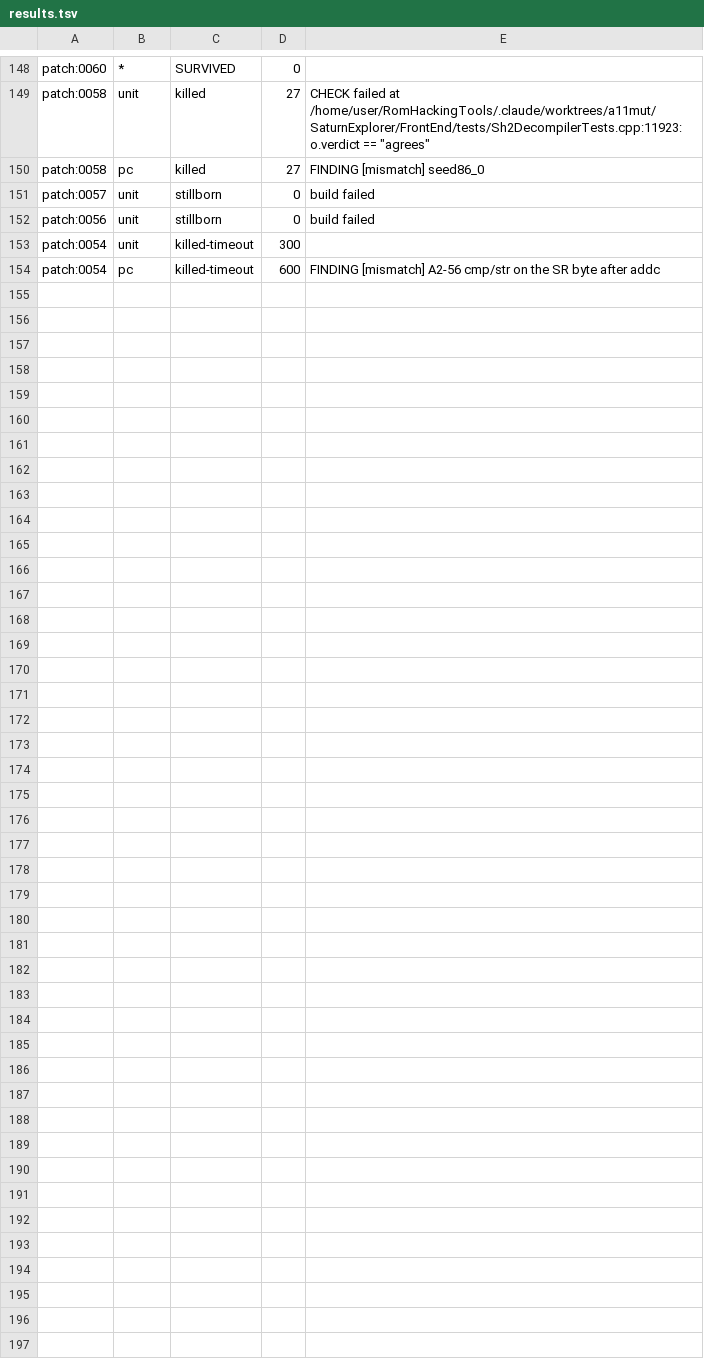
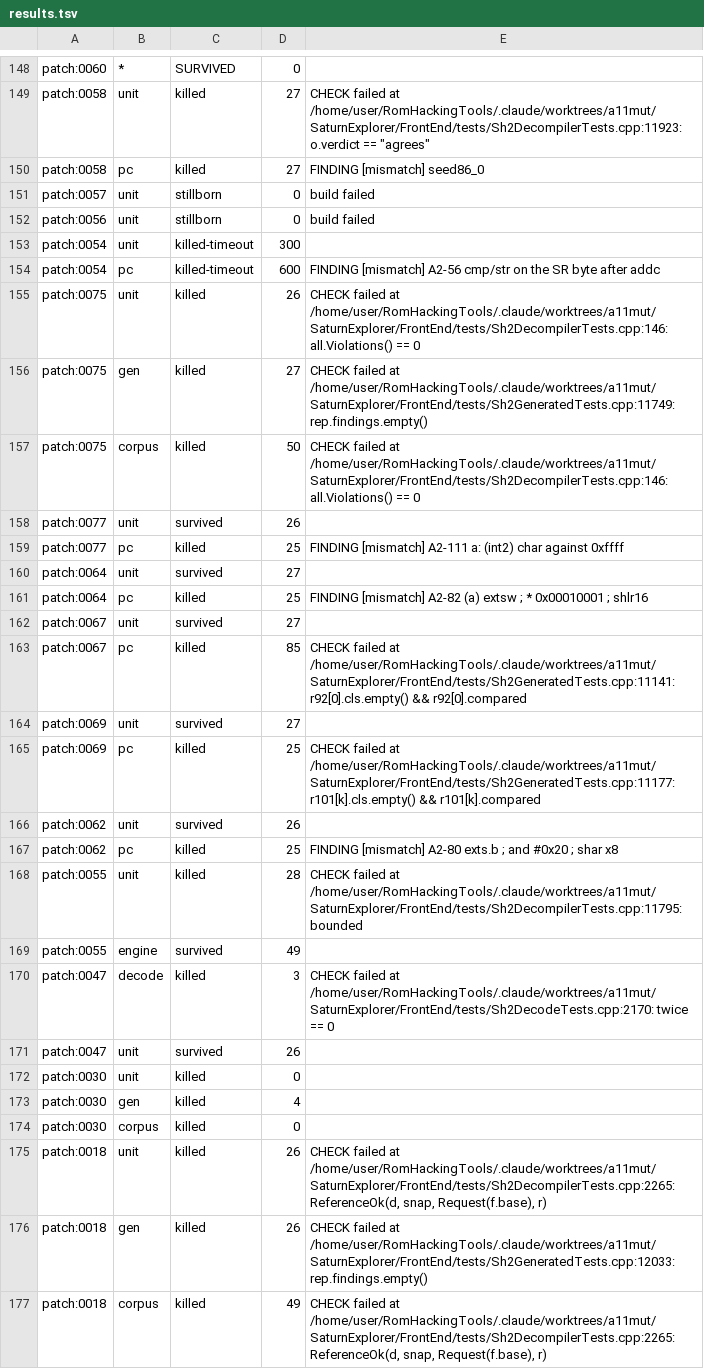
Before and after one commit to NoahSteam/RomHackingTools, a TSV file: SaturnExplorer/Docs/Decompiler/tools/a11_round1/results.tsv, drawn as a sheet; only a part is shown, gaps mark what is left out; the diff names each change by its address in the sheet, - before the commit and + after, or states it on an @@ line.

```diff
--- a/SaturnExplorer/Docs/Decompiler/tools/a11_round1/results.tsv
+++ b/SaturnExplorer/Docs/Decompiler/tools/a11_round1/results.tsv
+row 155: patch:0075 | unit | killed | 26 | CHECK failed at /home/user/RomHackingTools/.claude/worktrees/a11mut/SaturnExplorer/FrontEnd/tests/Sh2DecompilerTests.cpp:146: all.Violations() == 0
+row 156: patch:0075 | gen | killed | 27 | CHECK failed at /home/user/RomHackingTools/.claude/worktrees/a11mut/SaturnExplorer/FrontEnd/tests/Sh2GeneratedTests.cpp:11749: rep.findings.empty()
+row 157: patch:0075 | corpus | killed | 50 | CHECK failed at /home/user/RomHackingTools/.claude/worktrees/a11mut/SaturnExplorer/FrontEnd/tests/Sh2DecompilerTests.cpp:146: all.Violations() == 0
+row 158: patch:0077 | unit | survived | 26
+row 159: patch:0077 | pc | killed | 25 | FINDING [mismatch] A2-111 a: (int2) char against 0xffff
+row 160: patch:0064 | unit | survived | 27
+row 161: patch:0064 | pc | killed | 25 | FINDING [mismatch] A2-82 (a) extsw ; * 0x00010001 ; shlr16
+row 162: patch:0067 | unit | survived | 27
+row 163: patch:0067 | pc | killed | 85 | CHECK failed at /home/user/RomHackingTools/.claude/worktrees/a11mut/SaturnExplorer/FrontEnd/tests/Sh2GeneratedTests.cpp:11141: r92[0].cls.empty() && r92[0].compared
+row 164: patch:0069 | unit | survived | 27
+row 165: patch:0069 | pc | killed | 25 | CHECK failed at /home/user/RomHackingTools/.claude/worktrees/a11mut/SaturnExplorer/FrontEnd/tests/Sh2GeneratedTests.cpp:11177: r101[k].cls.empty() && r101[k].compared
+row 166: patch:0062 | unit | survived | 26
+row 167: patch:0062 | pc | killed | 25 | FINDING [mismatch] A2-80 exts.b ; and #0x20 ; shar x8
+row 168: patch:0055 | unit | killed | 28 | CHECK failed at /home/user/RomHackingTools/.claude/worktrees/a11mut/SaturnExplorer/FrontEnd/tests/Sh2DecompilerTests.cpp:11795: bounded
+row 169: patch:0055 | engine | survived | 49
+row 170: patch:0047 | decode | killed | 3 | CHECK failed at /home/user/RomHackingTools/.claude/worktrees/a11mut/SaturnExplorer/FrontEnd/tests/Sh2DecodeTests.cpp:2170: twice == 0
+row 171: patch:0047 | unit | survived | 26
+row 172: patch:0030 | unit | killed | 0
+row 173: patch:0030 | gen | killed | 4
+row 174: patch:0030 | corpus | killed | 0
+row 175: patch:0018 | unit | killed | 26 | CHECK failed at /home/user/RomHackingTools/.claude/worktrees/a11mut/SaturnExplorer/FrontEnd/tests/Sh2DecompilerTests.cpp:2265: ReferenceOk(d, snap, Request(f.base), r)
+row 176: patch:0018 | gen | killed | 26 | CHECK failed at /home/user/RomHackingTools/.claude/worktrees/a11mut/SaturnExplorer/FrontEnd/tests/Sh2GeneratedTests.cpp:12033: rep.findings.empty()
+row 177: patch:0018 | corpus | killed | 49 | CHECK failed at /home/user/RomHackingTools/.claude/worktrees/a11mut/SaturnExplorer/FrontEnd/tests/Sh2DecompilerTests.cpp:2265: ReferenceOk(d, snap, Request(f.base), r)
```
